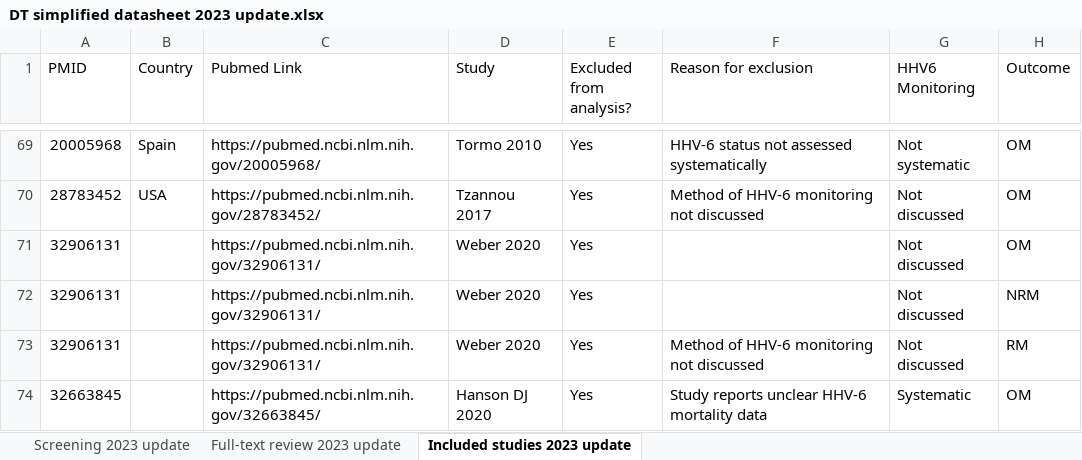
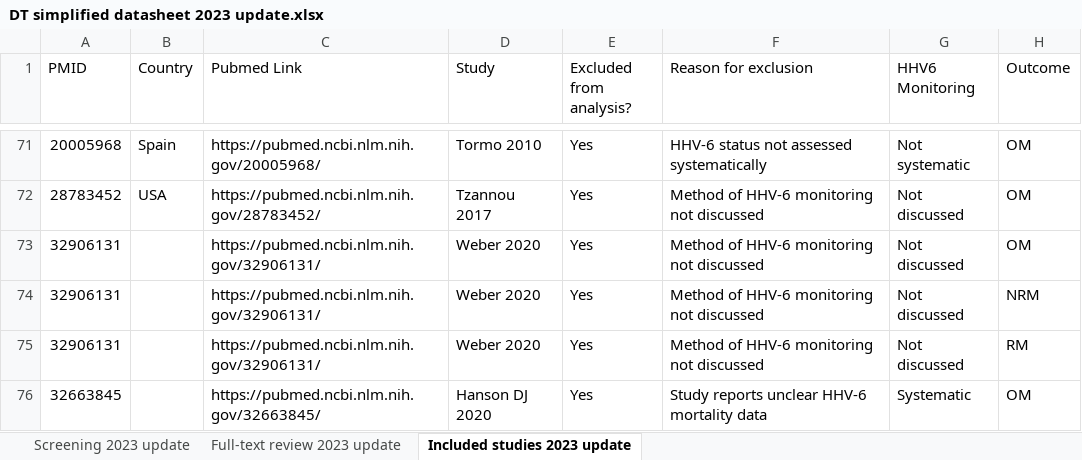
Before and after one commit to dannytoomey/hhv6-mortality-ma, an Excel workbook: DT simplified datasheet 2023 update.xlsx, sheet Included studies 2023 update, drawn as a sheet; only a part is shown, gaps mark what is left out; values as stored, in another font and other column widths than the file's, no cell formats; conditional formats not drawn; addresses are those after the commit; the diff covers the shown part only; the diff names each change by its address in the sheet, - before the commit and + after, or states it on an @@ line.

```diff
--- a/DT simplified datasheet 2023 update.xlsx (sheet Included studies 2023 update)
+++ b/DT simplified datasheet 2023 update.xlsx (sheet Included studies 2023 update)
-F73:F74 (Reason for exclusion): (empty)
+F73:F74 (Reason for exclusion): Method of HHV-6 monitoring not discussed
```
Also changed, not shown: 2 added rows, 2 removed rows, 18 moved rows and 13 edited cells elsewhere in this sheet, sheet Screening 2023 update, sheet Full-text review 2023 update, cell formats, formulas that keep their value, 32 other files.
